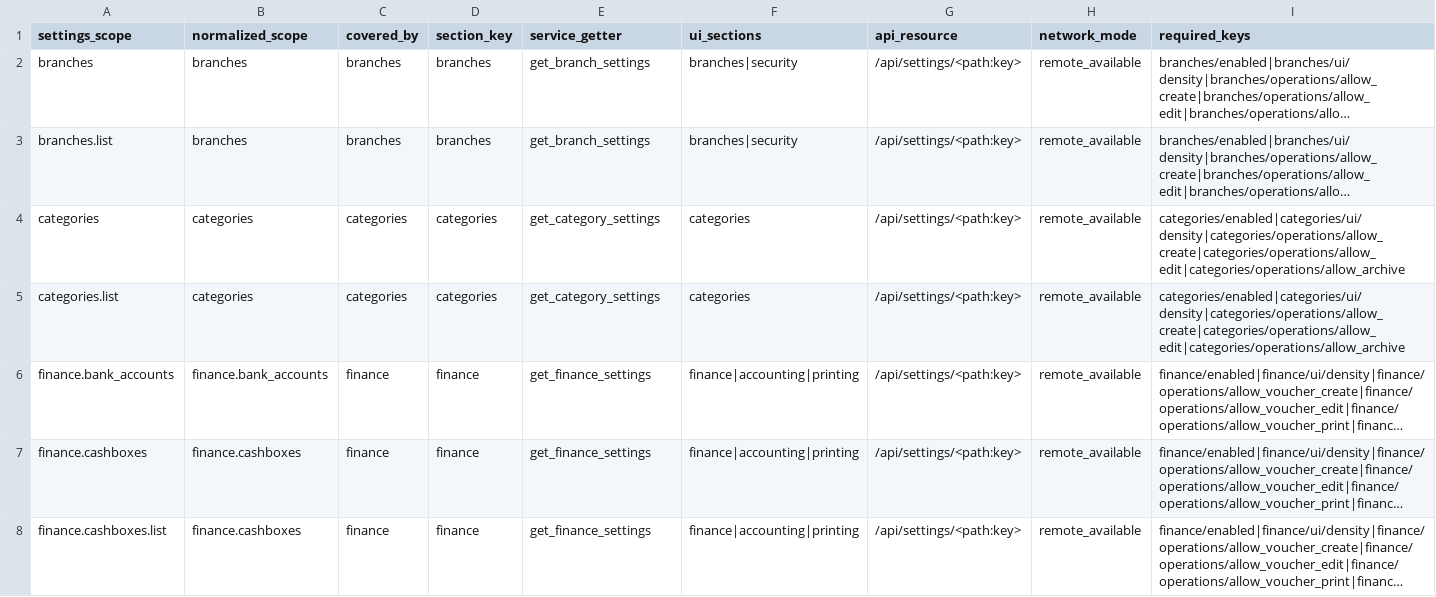
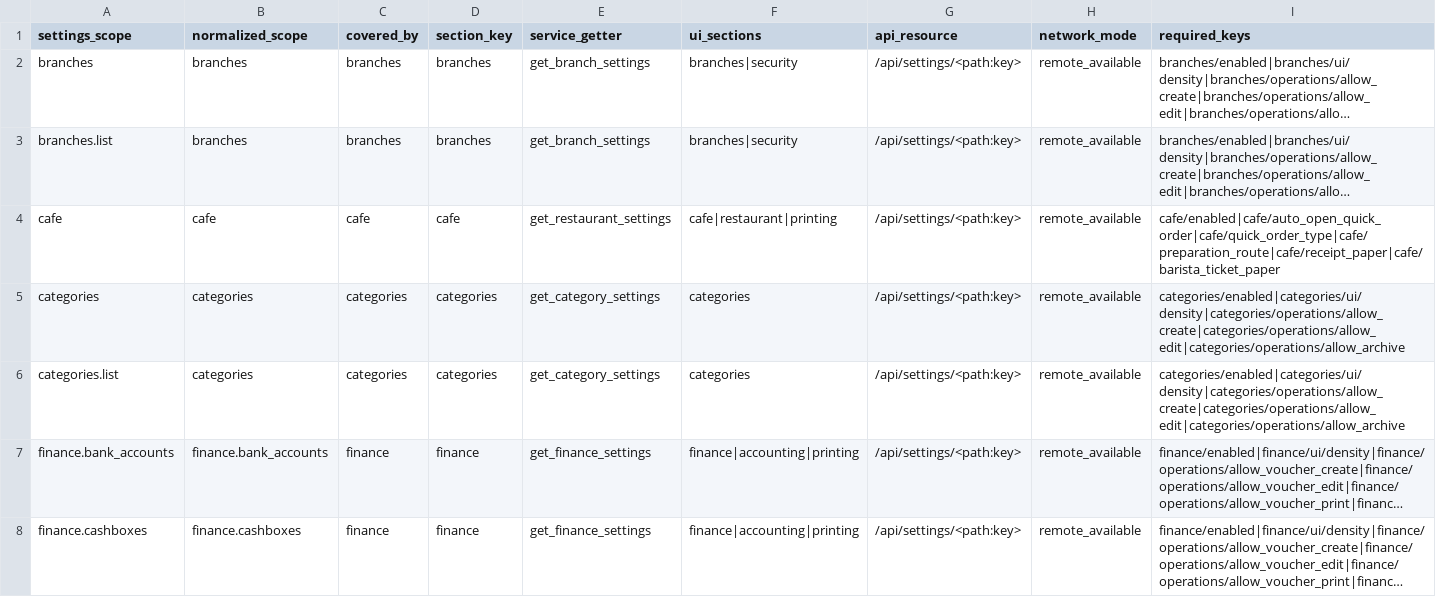
Before and after one commit to bukamal/alrajihi, a CSV file: tools/audit_outputs/settings_contract_coverage_matrix.csv, drawn as a sheet; only a part is shown; the shorter side is filled out with more unchanged rows; long unchanged cells end in …; rows hold the shown columns only; the diff covers the shown part only; the diff names each change by its address in the sheet, - before the commit and + after, or states it on an @@ line.

```diff
--- a/tools/audit_outputs/settings_contract_coverage_matrix.csv
+++ b/tools/audit_outputs/settings_contract_coverage_matrix.csv
+row 4: cafe | cafe | cafe | cafe | get_restaurant_settings | cafe|restaurant|printing | /api/settings/<path:key> | remote_available | cafe/enabled|cafe/auto_open_quick_order|cafe/quick_order_type|cafe/preparation_route|cafe/receipt_paper|cafe/barista_ticket_paper
```
Also changed, not shown: 1 edited cell elsewhere in this file, tools/audit_outputs/audit_trail_contract_matrix.csv, tools/audit_outputs/branch_access_contract_matrix.csv, 20 other files.
